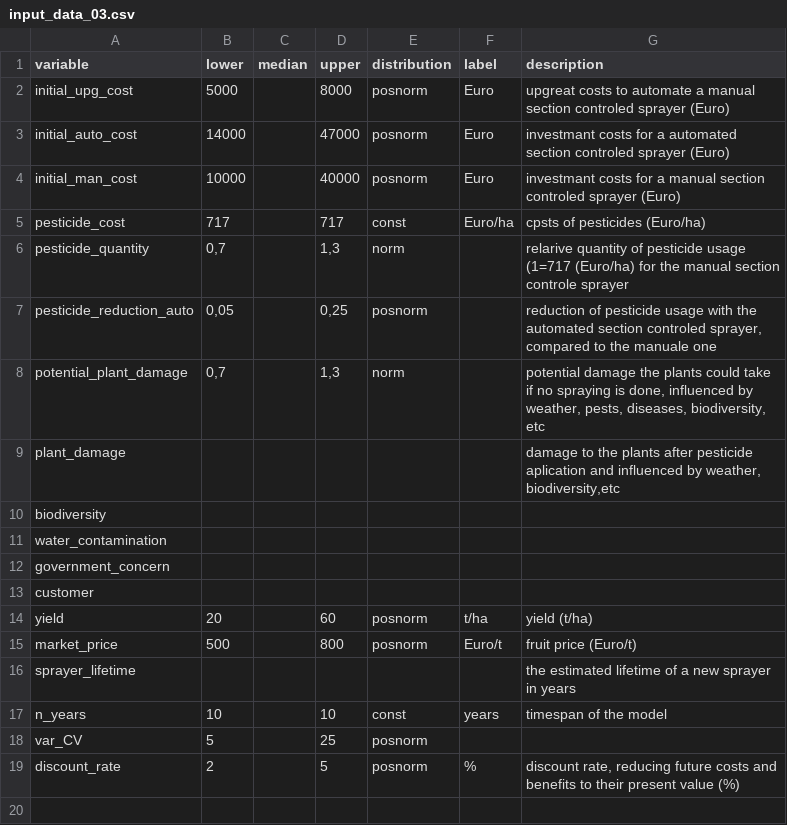
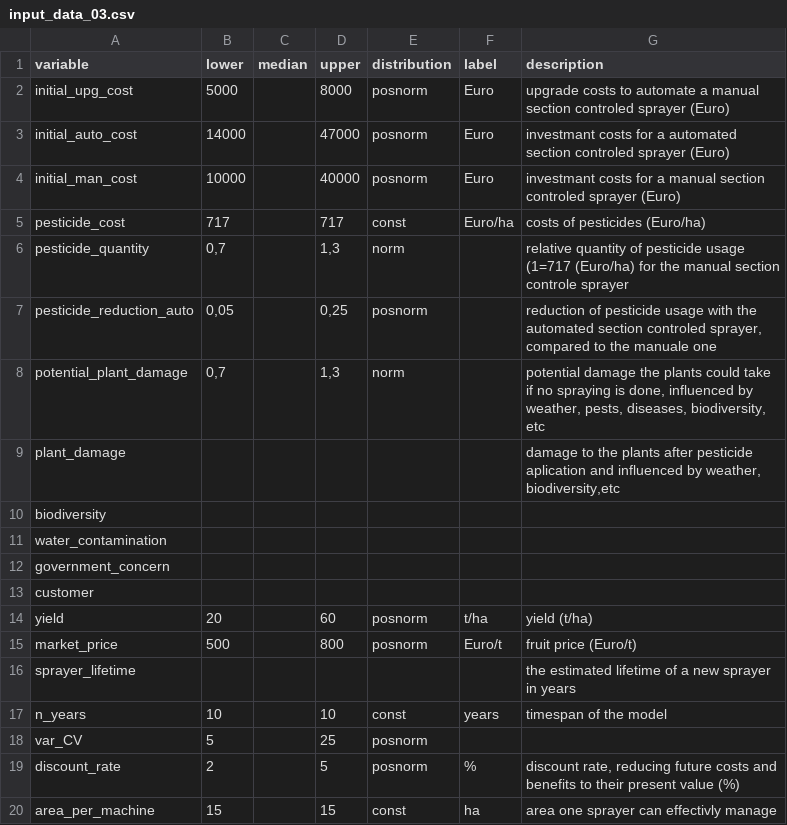
Before and after one commit to cemno/optimizing-pesticide-application-in-orchards, a CSV file: data/input_data_03.csv, drawn as a sheet.

```diff
--- a/data/input_data_03.csv
+++ b/data/input_data_03.csv
@@ -1,7 +1,7 @@
 variable;lower;median;upper;distribution;label;description
-initial_upg_cost;5000;;8000;posnorm;Euro;upgreat costs to automate a manual section controled sprayer (Euro)
+initial_upg_cost;5000;;8000;posnorm;Euro;upgrade costs to automate a manual section controled sprayer (Euro)
 initial_auto_cost;14000;;47000;posnorm;Euro;investmant costs for a automated section controled sprayer (Euro)
 initial_man_cost;10000;;40000;posnorm;Euro;investmant costs for a manual section controled sprayer (Euro)
-pesticide_cost;717;;717;const;Euro/ha;cpsts of pesticides (Euro/ha)
-pesticide_quantity;0,7;;1,3;norm;;relarive quantity of pesticide usage (1=717 (Euro/ha) for the manual section controle sprayer
+pesticide_cost;717;;717;const;Euro/ha;costs of pesticides (Euro/ha)
+pesticide_quantity;0,7;;1,3;norm;;relative quantity of pesticide usage (1=717 (Euro/ha) for the manual section controle sprayer
 pesticide_reduction_auto;0,05;;0,25;posnorm;;reduction of pesticide usage with the automated section controled sprayer, compared to the manuale one
@@ -19 +19,2 @@ var_CV;5;;25;posnorm;;
 discount_rate;2;;5;posnorm;%;discount rate, reducing future costs and benefits to their present value (%)
+area_per_machine;15;;15;const ;ha;area one sprayer can effectivly manage
```
Also changed, not shown: data/final/inputs.csv, 16 other files.
